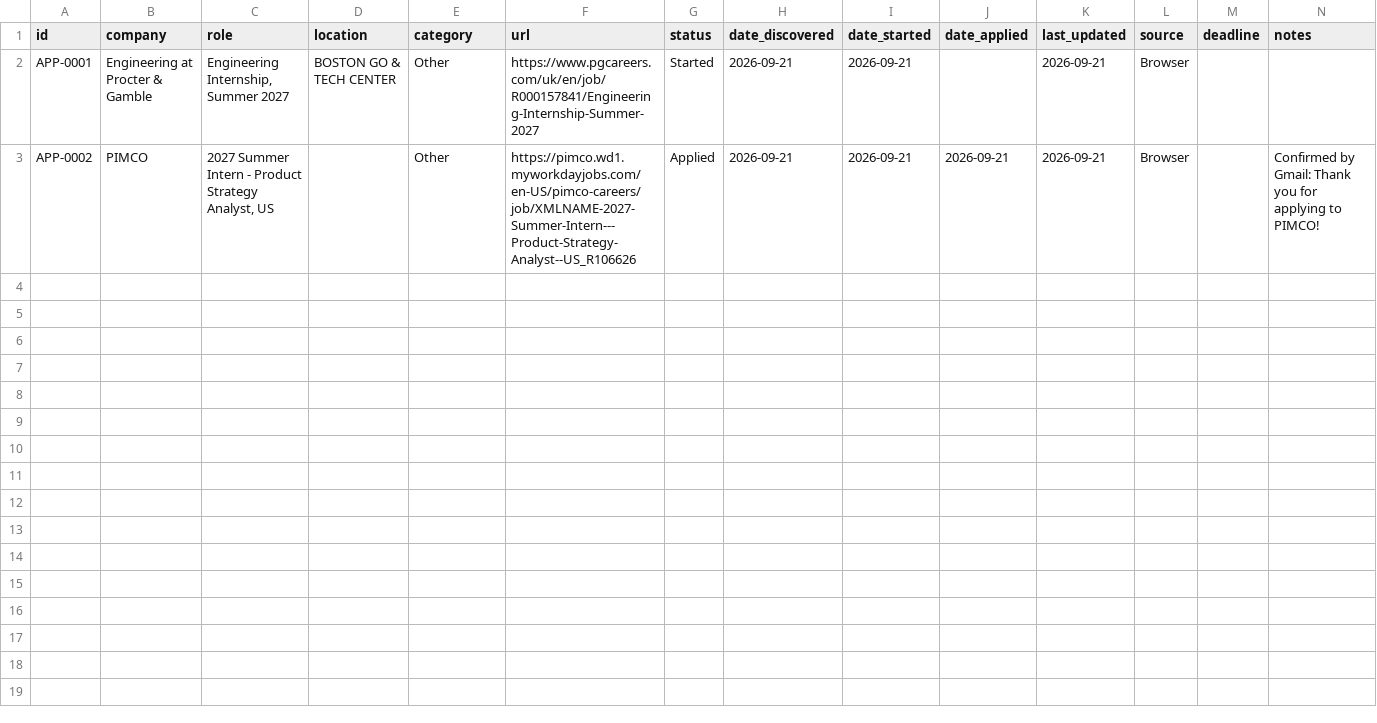
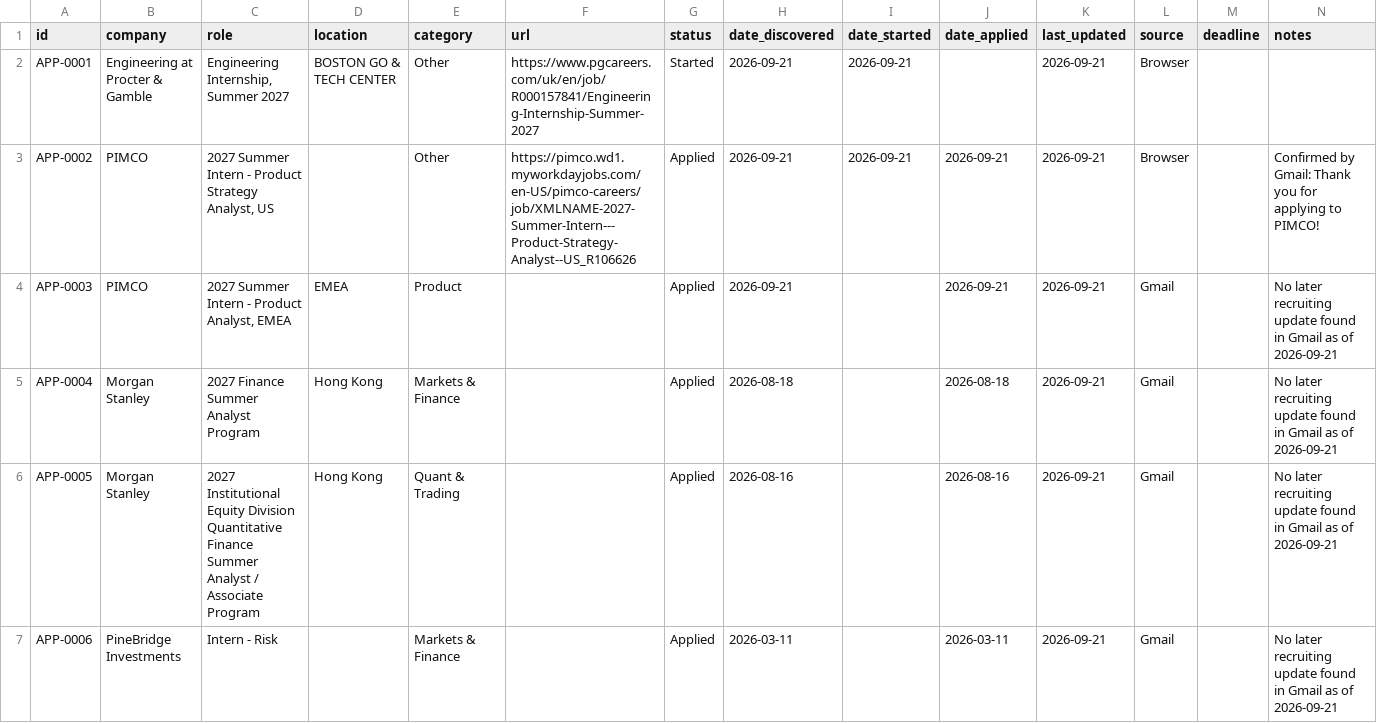
Before and after one commit to aliciamiacheng/job-application-tracker, a CSV file: applications.csv, drawn as a sheet; only a part is shown; the diff covers the shown part only; the diff names each change by its address in the sheet, - before the commit and + after, or states it on an @@ line.

Commit message:
Backfill unanswered applications from Gmail

```diff
--- a/applications.csv
+++ b/applications.csv
+row 4: APP-0003 | PIMCO | 2027 Summer Intern - Product Analyst, EMEA | EMEA | Product |  | Applied | 2026-09-21 |  | 2026-09-21 | 2026-09-21 | Gmail |  | No later recruiting update found in Gmail as of 2026-09-21
+row 5: APP-0004 | Morgan Stanley | 2027 Finance Summer Analyst Program | Hong Kong | Markets & Finance |  | Applied | 2026-08-18 |  | 2026-08-18 | 2026-09-21 | Gmail |  | No later recruiting update found in Gmail as of 2026-09-21
+row 6: APP-0005 | Morgan Stanley | 2027 Institutional Equity Division Quantitative Finance Summer Analyst / Associate Program | Hong Kong | Quant & Trading |  | Applied | 2026-08-16 |  | 2026-08-16 | 2026-09-21 | Gmail |  | No later recruiting update found in Gmail as of 2026-09-21
+row 7: APP-0006 | PineBridge Investments | Intern - Risk |  | Markets & Finance |  | Applied | 2026-03-11 |  | 2026-03-11 | 2026-09-21 | Gmail |  | No later recruiting update found in Gmail as of 2026-09-21
```
Also changed, not shown: 4 added rows elsewhere in this file.
